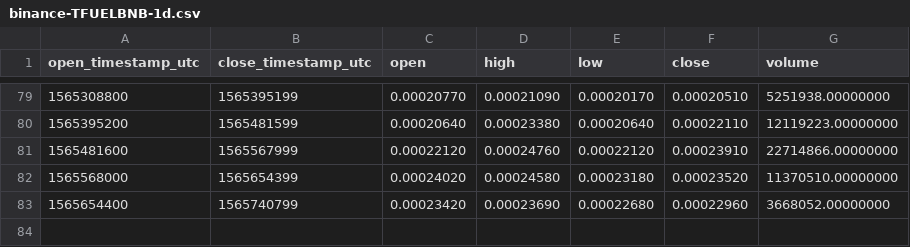
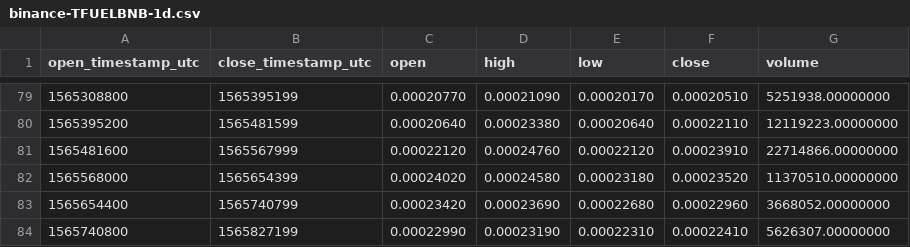
Before and after one commit to cryptobigbro/binance-TFUELBNB, a CSV file: binance-TFUELBNB-1d.csv, drawn as a sheet; only a part is shown, gaps mark what is left out; the diff names each change by its address in the sheet, - before the commit and + after, or states it on an @@ line.

```diff
--- a/binance-TFUELBNB-1d.csv
+++ b/binance-TFUELBNB-1d.csv
+row 84: 1565740800 | 1565827199 | 0.00022990 | 0.00023190 | 0.00022310 | 0.00022410 | 5626307.00000000
```
Also changed, not shown: binance-TFUELBNB-1h.csv, binance-TFUELBNB-1w.csv.
